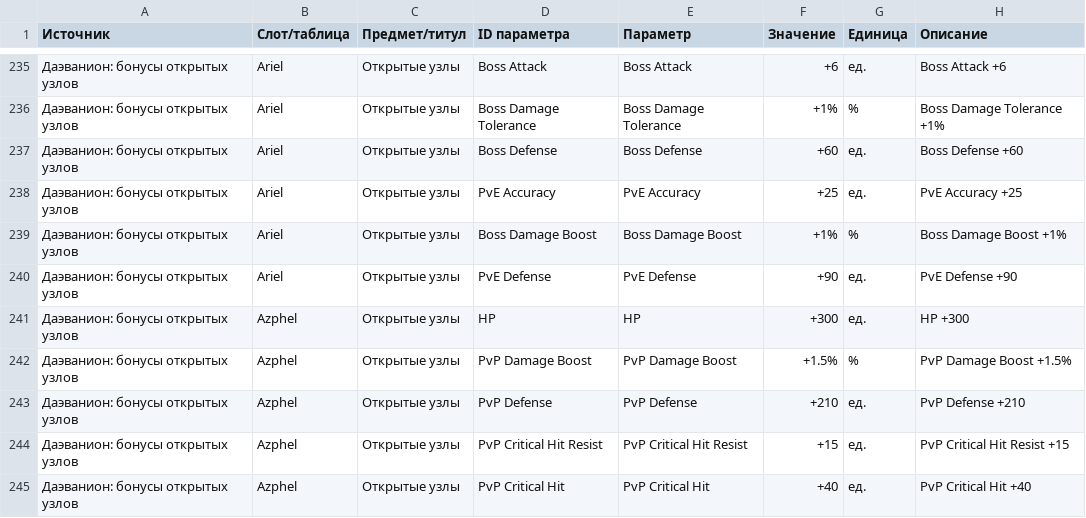
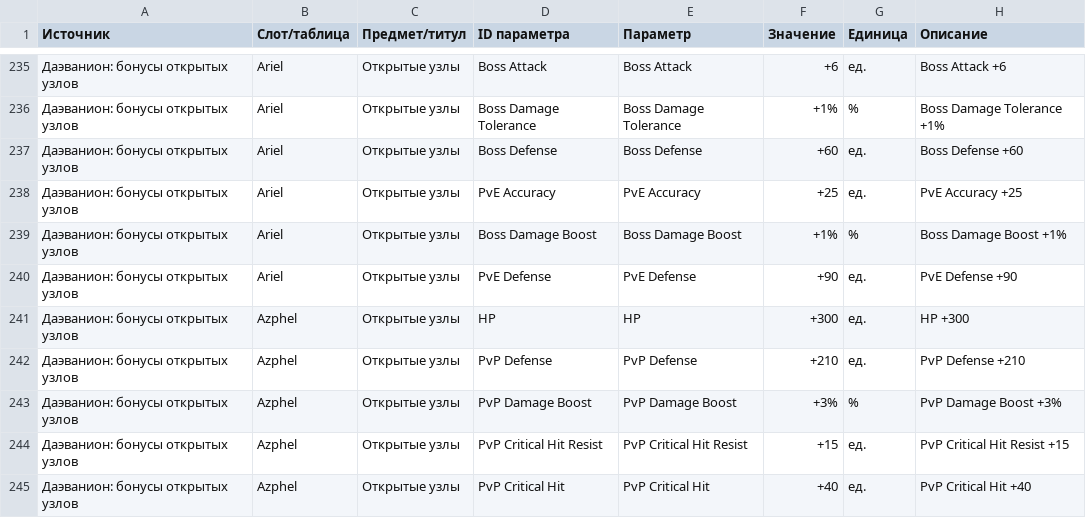
Before and after one commit to bdmwoosa777-coder/leamstat, a CSV file: data/leam_stat_details.csv, drawn as a sheet; only a part is shown, gaps mark what is left out.

```diff
--- a/data/leam_stat_details.csv
+++ b/data/leam_stat_details.csv
@@ -241,4 +241,4 @@
 Даэванион: бонусы открытых узлов;Azphel;Открытые узлы;HP;HP;+300;ед.;HP +300
-Даэванион: бонусы открытых узлов;Azphel;Открытые узлы;PvP Damage Boost;PvP Damage Boost;+1.5%;%;PvP Damage Boost +1.5%
 Даэванион: бонусы открытых узлов;Azphel;Открытые узлы;PvP Defense;PvP Defense;+210;ед.;PvP Defense +210
+Даэванион: бонусы открытых узлов;Azphel;Открытые узлы;PvP Damage Boost;PvP Damage Boost;+3%;%;PvP Damage Boost +3%
 Даэванион: бонусы открытых узлов;Azphel;Открытые узлы;PvP Critical Hit Resist;PvP Critical Hit Resist;+15;ед.;PvP Critical Hit Resist +15
```
Also changed, not shown: data/leam_stats.csv, 5 other files.
